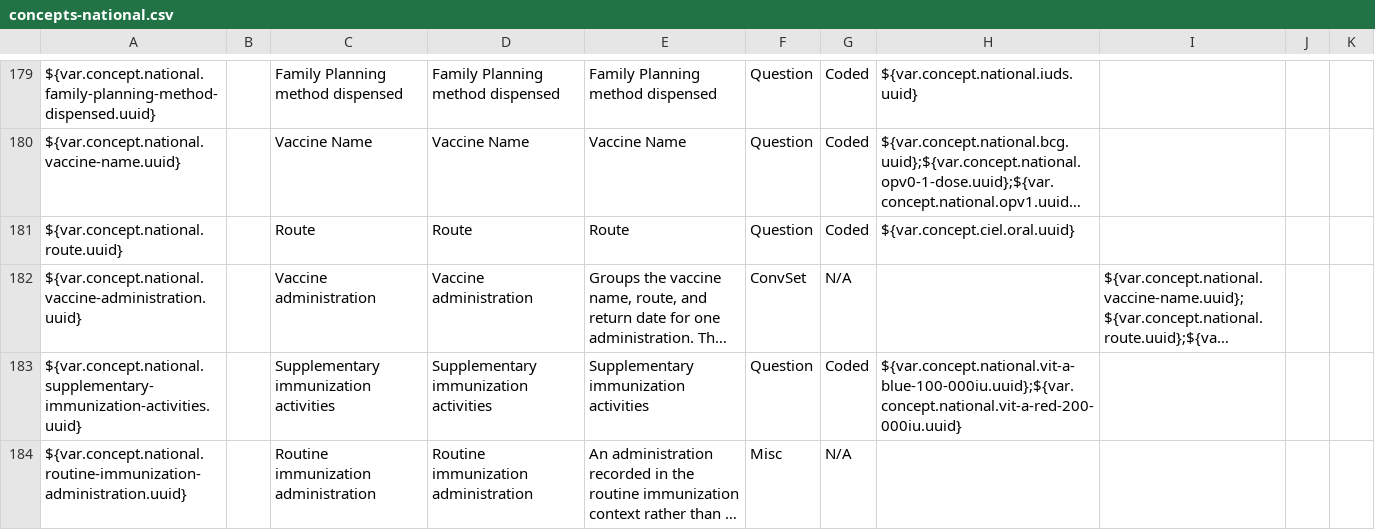
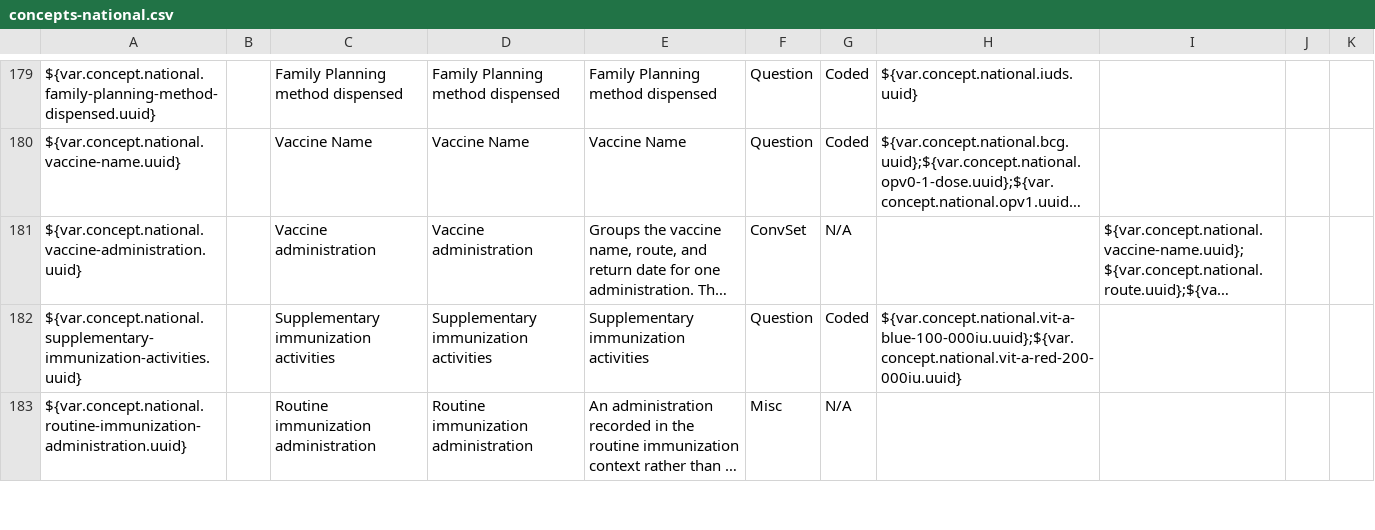
Before and after one commit to IntelliSOFT-Consulting/liberia-emr, a CSV file: content-packages/content-liberia-national/configuration/backend_configuration/concepts/concepts-national.csv, drawn as a sheet; only a part is shown, gaps mark what is left out; long unchanged cells end in …; the diff names each change by its address in the sheet, - before the commit and + after, or states it on an @@ line.

Commit message:
fix(content): offer all DE47 routes on the Immunization form [LE-622]
Route now offers Oral, Intradermal, Sub-cutaneous and Intramuscular and maps to LOINC 30958-3. Adds a national Intradermal concept (SNOMED-CT 372464004) since CIEL has none. Form moves to v1.15; v1.14 is frozen and kept in the history and schedule lists.

```diff
--- a/content-packages/content-liberia-national/configuration/backend_configuration/concepts/concepts-national.csv
+++ b/content-packages/content-liberia-national/configuration/backend_configuration/concepts/concepts-national.csv
-row 181: ${var.concept.national.route.uuid} |  | Route | Route | Route | Question | Coded | ${var.concept.ciel.oral.uuid}
```
Also changed, not shown: 21 other files.
